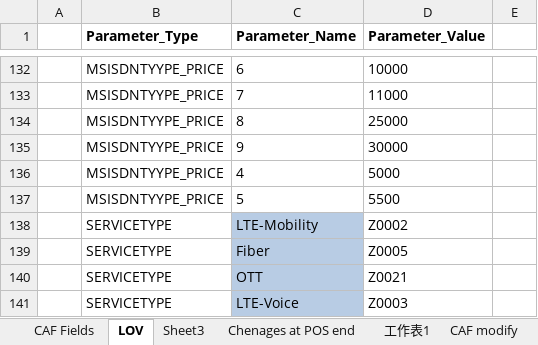
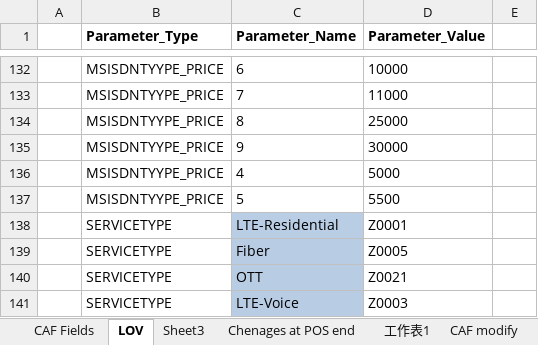
Before and after one commit to aisainfo-mler/dy-dealer, an Excel workbook: dealer-1/src/qiansh/CAF Fields.xlsx, sheet LOV, drawn as a sheet; only a part is shown, gaps mark what is left out; values as stored, in another font and other column widths than the file's, no borders; the diff names each change by its address in the sheet, - before the commit and + after, or states it on an @@ line.

```diff
--- a/dealer-1/src/qiansh/CAF Fields.xlsx (sheet LOV)
+++ b/dealer-1/src/qiansh/CAF Fields.xlsx (sheet LOV)
-C138 (Parameter_Name): LTE-Mobility
+C138 (Parameter_Name): LTE-Residential
-D138 (Parameter_Value): Z0002
+D138 (Parameter_Value): Z0001
```
Also changed, not shown: 5 other files.
